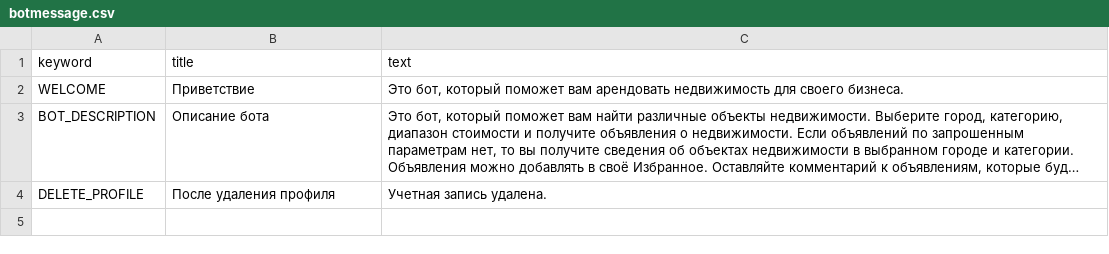
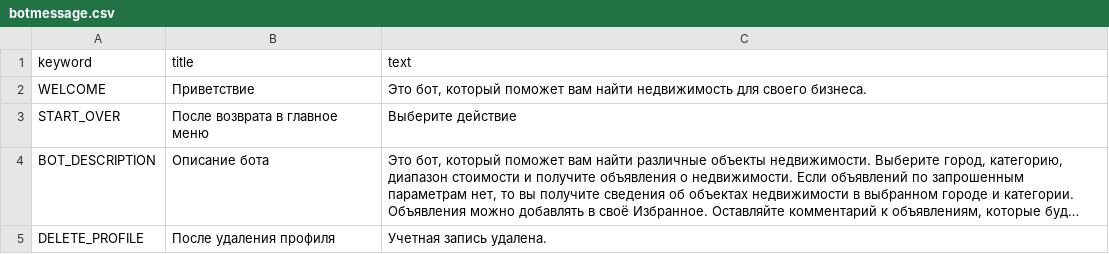
Before and after one commit to VVVas/realty_bot_2, a CSV file: backend/data/botmessage.csv, drawn as a sheet; long unchanged cells end in …; the diff names each change by its address in the sheet, - before the commit and + after, or states it on an @@ line.

Commit message:
Сообщение после возврата в главное меню

```diff
--- a/backend/data/botmessage.csv
+++ b/backend/data/botmessage.csv
-C2 (text): …поможет вам арендовать недвижимость для…
+C2 (text): …поможет вам найти недвижимость для…
+row 3: START_OVER | После возврата в главное меню | Выберите действие
```
Also changed, not shown: 1 other file.
